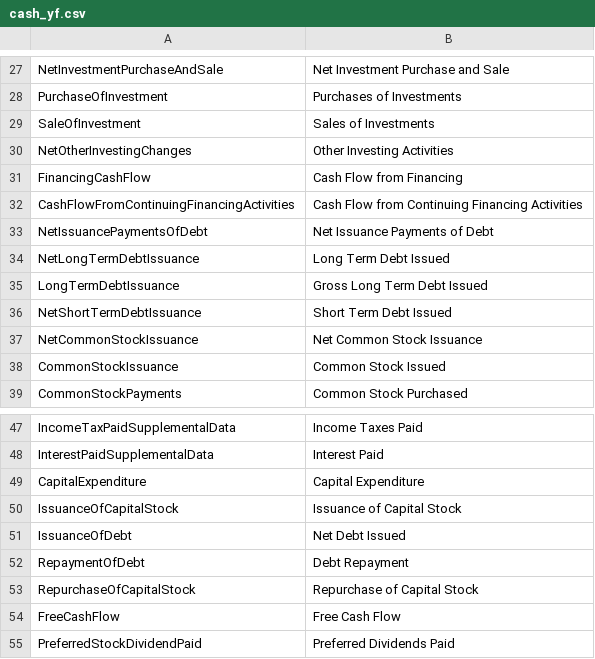
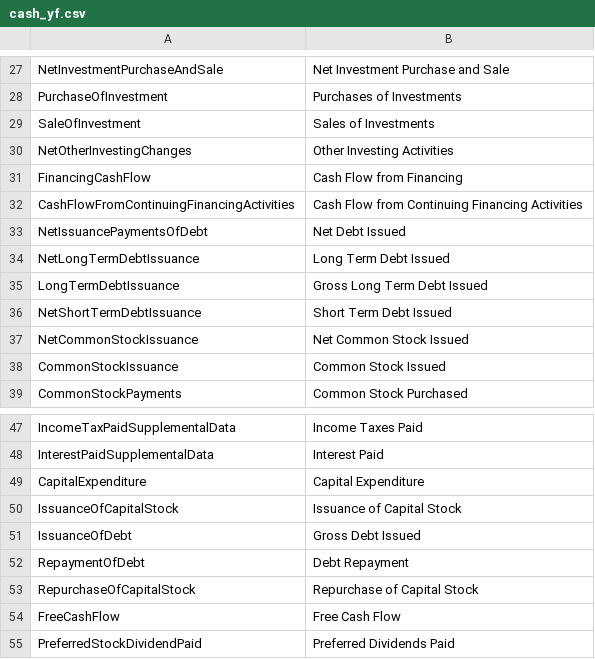
Before and after one commit to JerBouma/FinanceToolkit, a CSV file: financetoolkit/normalization/cash_yf.csv, drawn as a sheet; only a part is shown, gaps mark what is left out.

Commit message:
Keep FMP's adjusted close without complete dividends, translate each period from its own reporting currency and fix Yahoo's debt issuance mapping (#481)

```diff
--- a/financetoolkit/normalization/cash_yf.csv
+++ b/financetoolkit/normalization/cash_yf.csv
@@ -32,3 +32,3 @@ FinancingCashFlow,Cash Flow from Financing
 CashFlowFromContinuingFinancingActivities,Cash Flow from Continuing Financing Activities
-NetIssuancePaymentsOfDebt,Net Issuance Payments of Debt
+NetIssuancePaymentsOfDebt,Net Debt Issued
 NetLongTermDebtIssuance,Long Term Debt Issued
@@ -36,3 +36,3 @@ LongTermDebtIssuance,Gross Long Term Debt Issued
 NetShortTermDebtIssuance,Short Term Debt Issued
-NetCommonStockIssuance,Net Common Stock Issuance
+NetCommonStockIssuance,Net Common Stock Issued
 CommonStockIssuance,Common Stock Issued
@@ -50,3 +50,3 @@ CapitalExpenditure,Capital Expenditure
 IssuanceOfCapitalStock,Issuance of Capital Stock
-IssuanceOfDebt,Net Debt Issued
+IssuanceOfDebt,Gross Debt Issued
 RepaymentOfDebt,Debt Repayment
```
Also changed, not shown: 12 other files.
